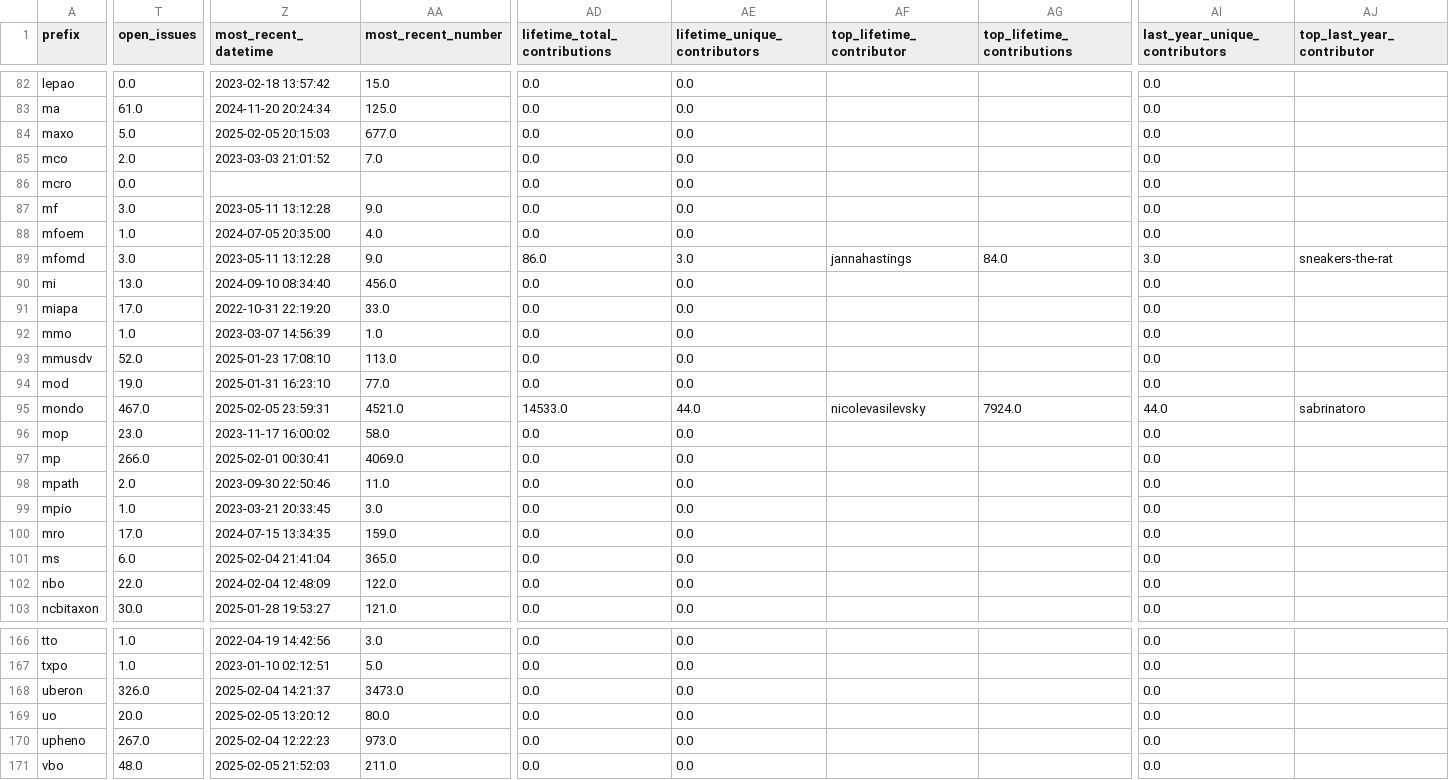
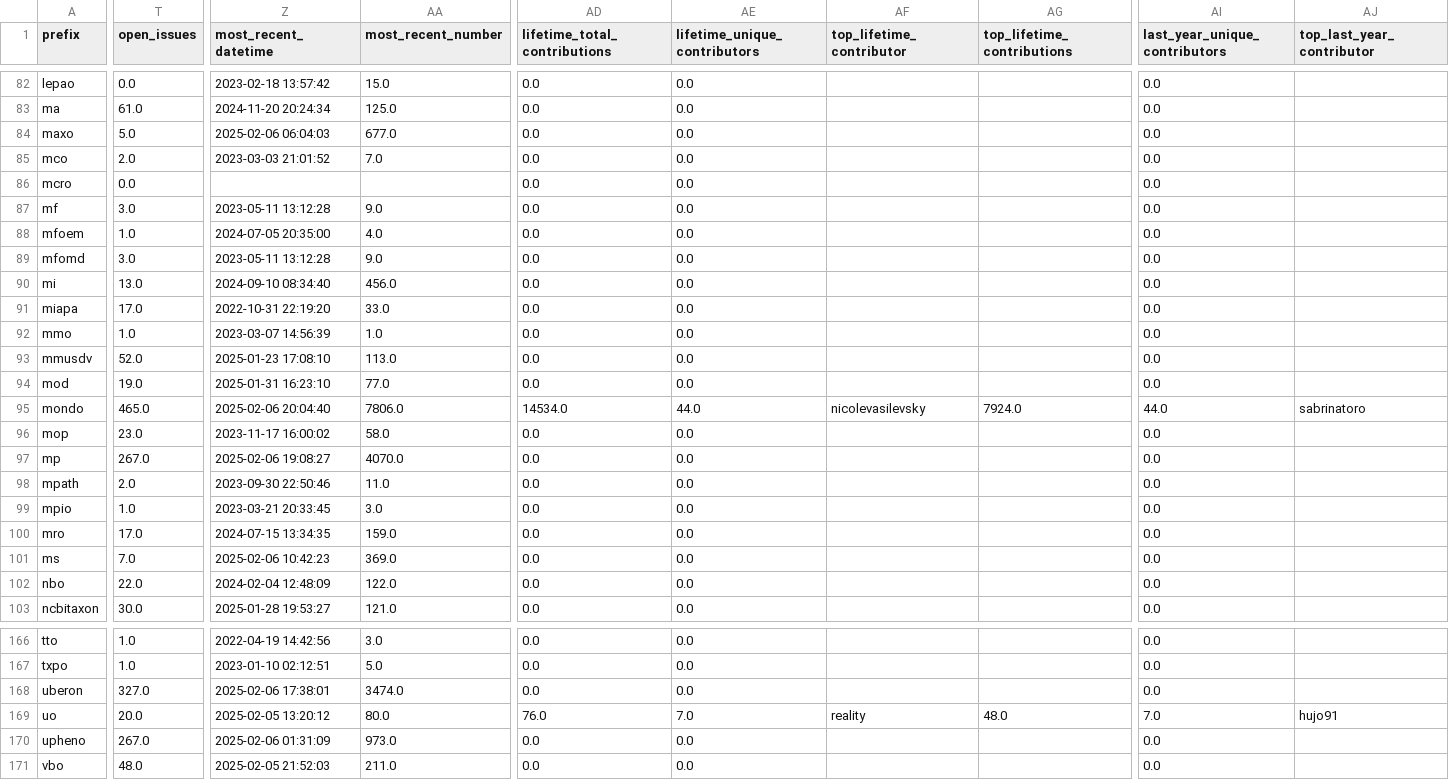
Before and after one commit to cthoyt/obo-community-health, a TSV file: data/data.tsv, drawn as a sheet; only a part is shown, gaps mark what is left out; the diff covers the shown part only; the diff names each change by its address in the sheet, - before the commit and + after, or states it on an @@ line.

```diff
--- a/data/data.tsv
+++ b/data/data.tsv
-Z84 (most_recent_datetime): 2025-02-05 20:15:03
+Z84 (most_recent_datetime): 2025-02-06 06:04:03
-AD89 (lifetime_total_contributions): 86.0
+AD89 (lifetime_total_contributions): 0.0
-AE89 (lifetime_unique_contributors): 3.0
+AE89 (lifetime_unique_contributors): 0.0
-AF89 (top_lifetime_contributor): jannahastings
+AF89 (top_lifetime_contributor): (empty)
-AG89 (top_lifetime_contributions): 84.0
+AG89 (top_lifetime_contributions): (empty)
-AI89 (last_year_unique_contributors): 3.0
+AI89 (last_year_unique_contributors): 0.0
-AJ89 (top_last_year_contributor): sneakers-the-rat
+AJ89 (top_last_year_contributor): (empty)
-T95 (open_issues): 467.0
+T95 (open_issues): 465.0
-Z95 (most_recent_datetime): 2025-02-05 23:59:31
+Z95 (most_recent_datetime): 2025-02-06 20:04:40
-AA95 (most_recent_number): 4521.0
+AA95 (most_recent_number): 7806.0
-AD95 (lifetime_total_contributions): 14533.0
+AD95 (lifetime_total_contributions): 14534.0
-T97 (open_issues): 266.0
+T97 (open_issues): 267.0
-Z97 (most_recent_datetime): 2025-02-01 00:30:41
+Z97 (most_recent_datetime): 2025-02-06 19:08:27
-AA97 (most_recent_number): 4069.0
+AA97 (most_recent_number): 4070.0
-T101 (open_issues): 6.0
+T101 (open_issues): 7.0
-Z101 (most_recent_datetime): 2025-02-04 21:41:04
+Z101 (most_recent_datetime): 2025-02-06 10:42:23
-AA101 (most_recent_number): 365.0
+AA101 (most_recent_number): 369.0
-T168 (open_issues): 326.0
+T168 (open_issues): 327.0
-Z168 (most_recent_datetime): 2025-02-04 14:21:37
+Z168 (most_recent_datetime): 2025-02-06 17:38:01
-AA168 (most_recent_number): 3473.0
+AA168 (most_recent_number): 3474.0
-AD169 (lifetime_total_contributions): 0.0
+AD169 (lifetime_total_contributions): 76.0
-AE169 (lifetime_unique_contributors): 0.0
+AE169 (lifetime_unique_contributors): 7.0
-AF169 (top_lifetime_contributor): (empty)
+AF169 (top_lifetime_contributor): reality
-AG169 (top_lifetime_contributions): (empty)
+AG169 (top_lifetime_contributions): 48.0
-AI169 (last_year_unique_contributors): 0.0
+AI169 (last_year_unique_contributors): 7.0
-AJ169 (top_last_year_contributor): (empty)
+AJ169 (top_last_year_contributor): hujo91
-Z170 (most_recent_datetime): 2025-02-04 12:22:23
+Z170 (most_recent_datetime): 2025-02-06 01:31:09
```
Also changed, not shown: 43 edited cells elsewhere in this file, 6 other files.
